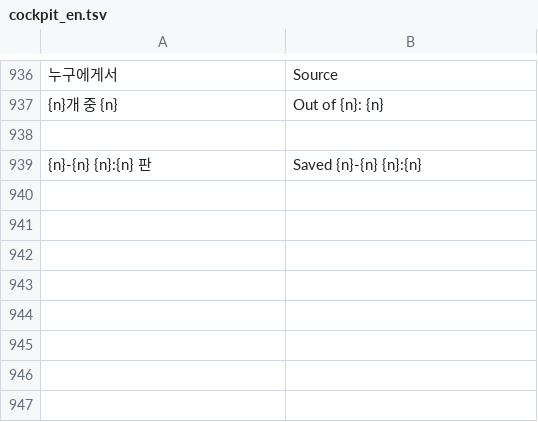
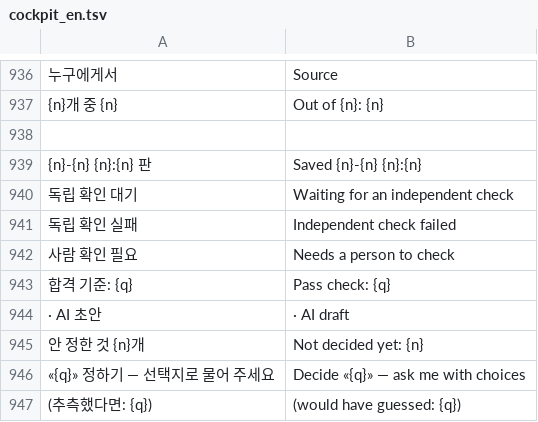
Before and after one commit to lovolve/nightflight, a TSV file: data/cockpit_en.tsv, drawn as a sheet; only a part is shown, gaps mark what is left out; the diff names each change by its address in the sheet, - before the commit and + after, or states it on an @@ line.

```diff
--- a/data/cockpit_en.tsv
+++ b/data/cockpit_en.tsv
+row 940: 독립 확인 대기 | Waiting for an independent check
+row 941: 독립 확인 실패 | Independent check failed
+row 942: 사람 확인 필요 | Needs a person to check
+row 943: 합격 기준: {q} | Pass check: {q}
+row 944: · AI 초안 | · AI draft
+row 945: 안 정한 것 {n}개 | Not decided yet: {n}
+row 946: «{q}» 정하기 — 선택지로 물어 주세요 | Decide «{q}» — ask me with choices
+row 947: (추측했다면: {q}) | (would have guessed: {q})
```
Also changed, not shown: 36 other files.
